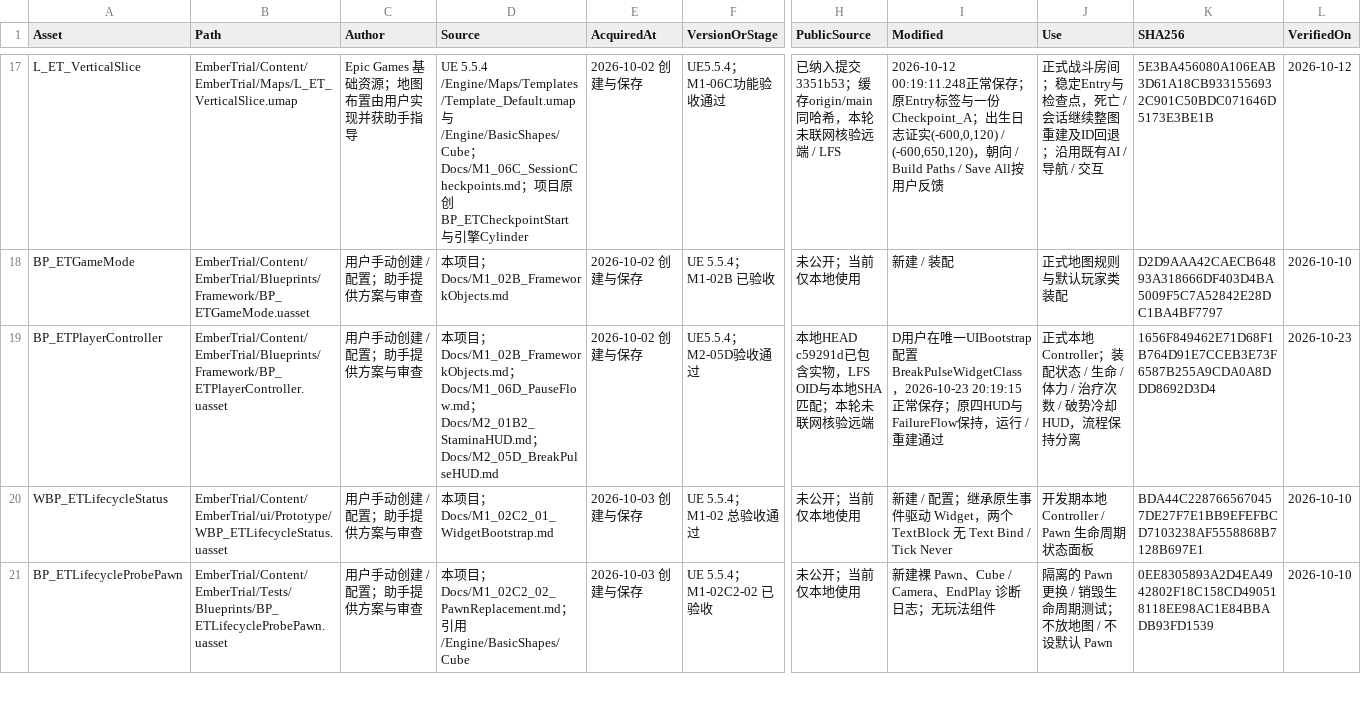
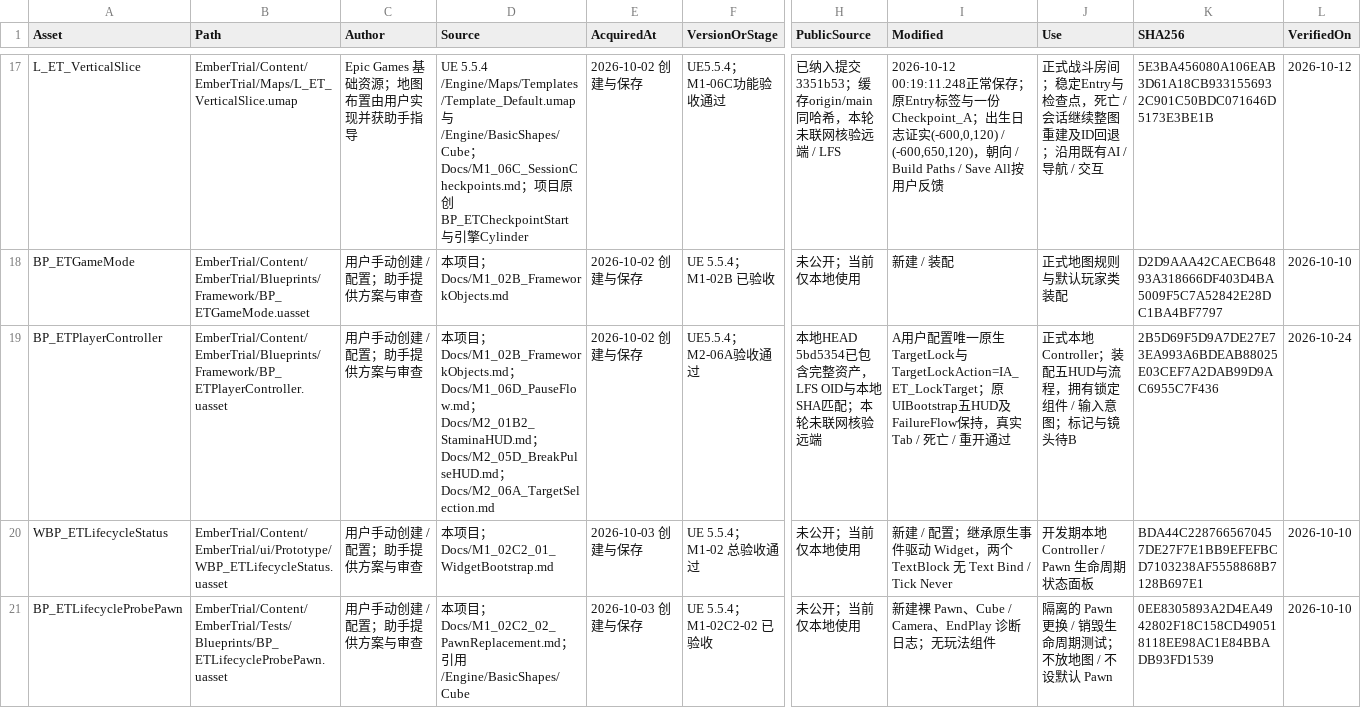
Before and after one commit to DDDDai1/EmberTrial, a CSV file: Docs/AssetManifest.csv, drawn as a sheet; only a part is shown, gaps mark what is left out; the diff covers the shown part only; the diff names each change by its address in the sheet, - before the commit and + after, or states it on an @@ line.

Commit message:
feat: display the locked target with a viewport-aware marker feat: 新增适配视口坐标的锁定目标标记

```diff
--- a/Docs/AssetManifest.csv
+++ b/Docs/AssetManifest.csv
-D19 (Source): …；Docs/M2_05D_BreakPulseHUD.md
+D19 (Source): …；Docs/M2_05D_BreakPulseHUD.md；Docs/M2_06A_TargetSelection.md
-F19 (VersionOrStage): UE5.5.4；M2-05D验收通过
+F19 (VersionOrStage): UE5.5.4；M2-06A验收通过
-H19 (PublicSource): 本地HEAD c59291d已包含实物，LFS OID与…
+H19 (PublicSource): 本地HEAD 5bd5354已包含完整资产，LFS OID与…
-I19 (Modified): D用户在唯一UIBootstrap配置BreakPulseWidgetClass，2026-10-23 20:19:15正常保存；原四HUD与FailureFlow保持，运行 / 重建通过
+I19 (Modified): A用户配置唯一原生TargetLock与TargetLockAction=IA_ET_LockTarget；原UIBootstrap五HUD及FailureFlow保持，真实Tab / 死亡 / 重开通过
-J19 (Use): …Controller；装配状态 / 生命 / 体力 / 治疗次数 / 破势冷却HUD，流程保持分离
+J19 (Use): …Controller；装配五HUD与流程，拥有锁定组件 / 输入意图；标记与镜头待B
-K19 (SHA256): 1656F849462E71D68F1B764D91E7CCEB3E73F6587B255A9CDA0A8DDD8692D3D4
+K19 (SHA256): 2B5D69F5D9A7DE27E73EA993A6BDEAB88025E03CEF7A2DAB99D9AC6955C7F436
-L19 (VerifiedOn): 2026-10-23
+L19 (VerifiedOn): 2026-10-24
```
Also changed, not shown: 1 added row and 7 edited cells elsewhere in this file, 22 other files.
